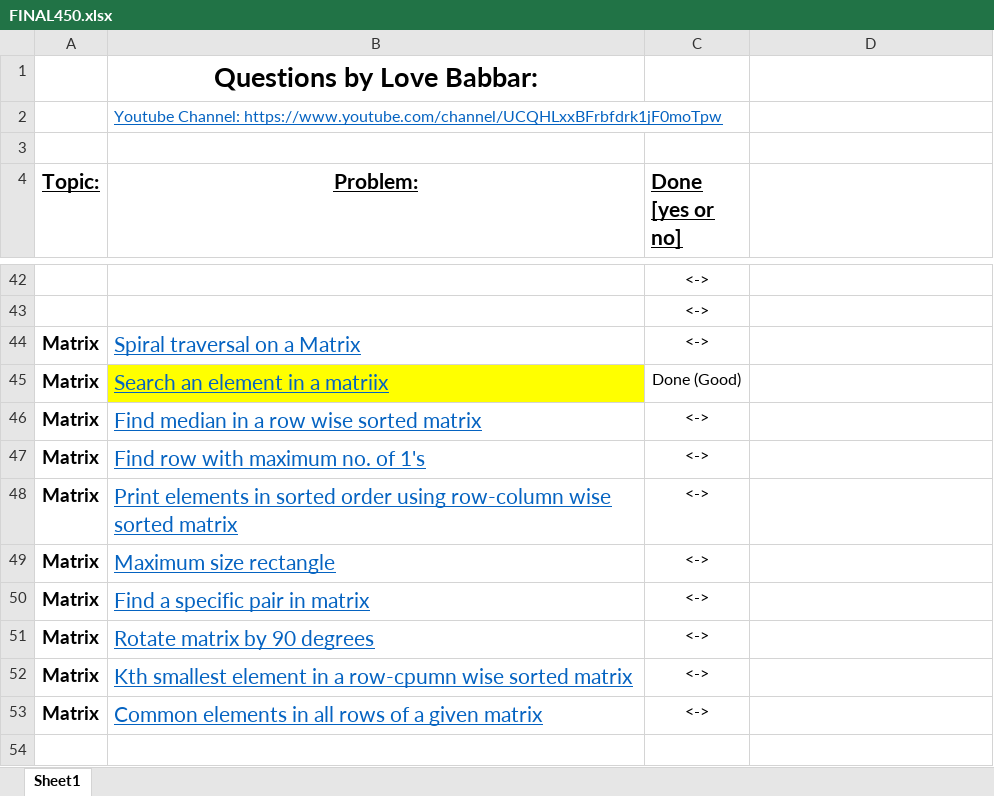
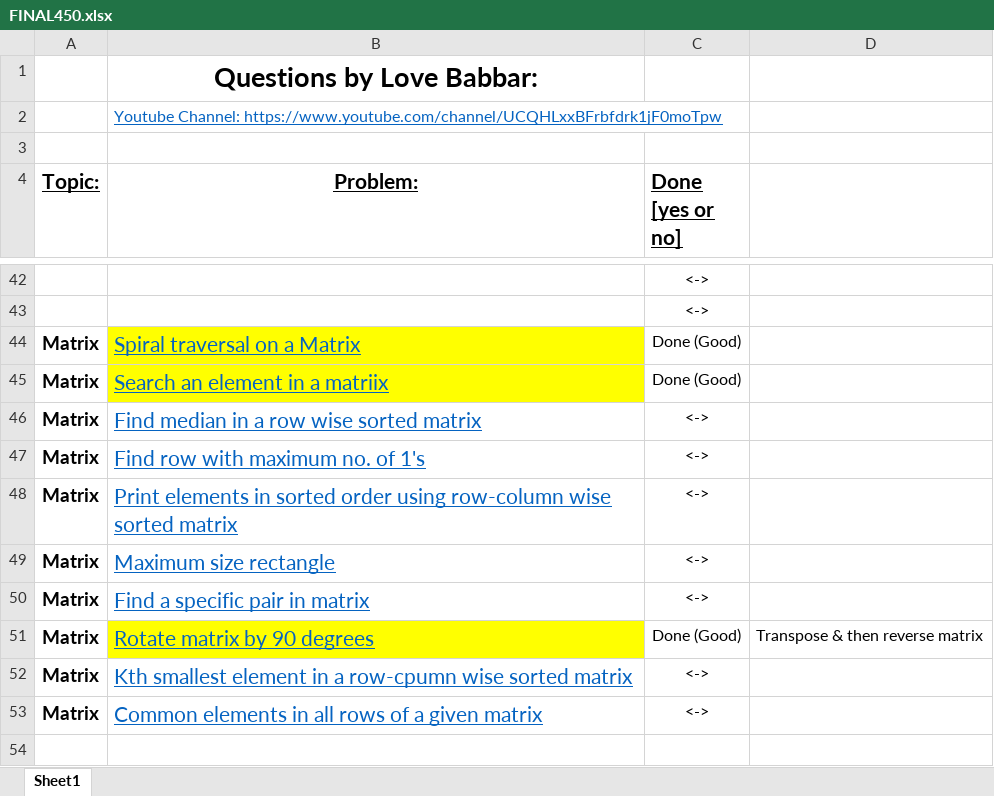
Before and after one commit to Ajayjam97/DS_ALGO, an Excel workbook: C++/FINAL450.xlsx, sheet Sheet1, drawn as a sheet; only a part is shown, gaps mark what is left out; values as stored, in another font and other column widths than the file's, no borders; the diff names each change by its address in the sheet, - before the commit and + after, or states it on an @@ line.

Commit message:
GFG

```diff
--- a/C++/FINAL450.xlsx (sheet Sheet1)
+++ b/C++/FINAL450.xlsx (sheet Sheet1)
-B44 fill: none
+B44 fill: #FFFF00
-C44 (Done [yes or no]): <->
+C44 (Done [yes or no]): Done (Good)
-B51 fill: none
+B51 fill: #FFFF00
-C51 (Done [yes or no]): <->
+C51 (Done [yes or no]): Done (Good)
-D51: (empty)
+D51: Transpose & then reverse matrix
```
